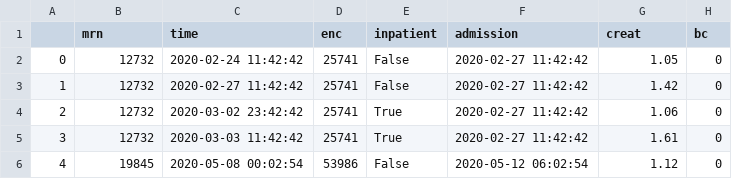
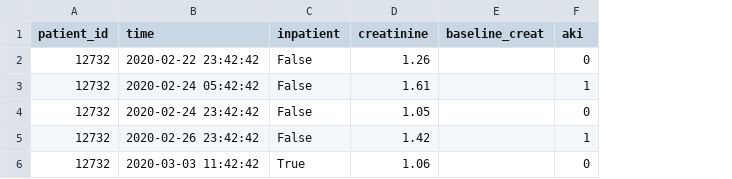
Before and after one commit to isaranwrap/StandardizingAKI, a CSV file: pkg/doc_csvs/python/bc_out.csv, drawn as a sheet; removed rows and columns are numbered as before the commit, all else as after; the diff names each change by its address in the sheet, - before the commit and + after, or states it on an @@ line.

```diff
--- a/pkg/doc_csvs/python/bc_out.csv
+++ b/pkg/doc_csvs/python/bc_out.csv
-column A, rows 2-3: 0 | 1; row 5: 3
-column D (enc), rows 2-3: 25741 | 25741; row 5: 25741
-column F (admission), rows 2-3: 2020-02-27 11:42:42 | 2020-02-27 11:42:42; row 5: 2020-02-27 11:42:42
+column E (baseline_creat), empty
-A1: mrn
+A1: patient_id
-D1: creat
+D1: creatinine
-F1: bc
+F1: aki
+row 2: 12732 | 2020-02-22 23:42:42 | False | 1.26 |  | 0
+row 3: 12732 | 2020-02-24 05:42:42 | False | 1.61 |  | 1
-B4 (time): 2020-02-24 11:42:42
+B4 (time): 2020-02-24 23:42:42
-B5 (time): 2020-02-27 11:42:42
+B5 (time): 2020-02-26 23:42:42
-F5 (aki): 0
+F5 (aki): 1
-row 4: 2 | 12732 | 2020-03-02 23:42:42 | 25741 | True | 2020-02-27 11:42:42 | 1.06 | 0
-D6 (creatinine): 1.61
+D6 (creatinine): 1.06
-row 6: 4 | 19845 | 2020-05-08 00:02:54 | 53986 | False | 2020-05-12 06:02:54 | 1.12 | 0
```
Also changed, not shown: pkg/doc_csvs/python/egfr_out.csv, pkg/doc_csvs/python/example1.csv, 32 other files.
